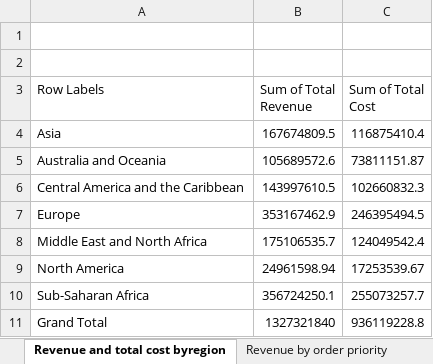
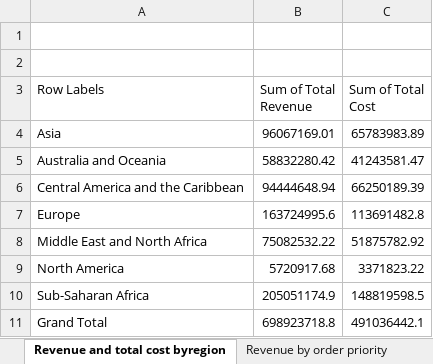
Before and after one commit to SId02/Excel-Analysis, an Excel workbook: Revenue Dashboard.xlsx, sheet Revenue and total cost byregion, drawn as a sheet; values as stored, in another font and other column widths than the file's, no borders; charts and pictures not drawn; the diff names each change by its address in the sheet, - before the commit and + after, or states it on an @@ line.

```diff
--- a/Revenue Dashboard.xlsx (sheet Revenue and total cost byregion)
+++ b/Revenue Dashboard.xlsx (sheet Revenue and total cost byregion)
-B4 (Sum of Total Revenue): 167674809.5
+B4 (Sum of Total Revenue): 96067169.01
-C4 (Sum of Total Cost): 116875410.4
+C4 (Sum of Total Cost): 65783983.89
-B5 (Sum of Total Revenue): 105689572.6
+B5 (Sum of Total Revenue): 58832280.42
-C5 (Sum of Total Cost): 73811151.87
+C5 (Sum of Total Cost): 41243581.47
-B6 (Sum of Total Revenue): 143997610.5
+B6 (Sum of Total Revenue): 94444648.94
-C6 (Sum of Total Cost): 102660832.3
+C6 (Sum of Total Cost): 66250189.39
-B7 (Sum of Total Revenue): 353167462.9
+B7 (Sum of Total Revenue): 163724995.6
-C7 (Sum of Total Cost): 246395494.5
+C7 (Sum of Total Cost): 113691482.8
-B8 (Sum of Total Revenue): 175106535.7
+B8 (Sum of Total Revenue): 75082532.22
-C8 (Sum of Total Cost): 124049542.4
+C8 (Sum of Total Cost): 51875782.92
-B9 (Sum of Total Revenue): 24961598.94
+B9 (Sum of Total Revenue): 5720917.68
-C9 (Sum of Total Cost): 17253539.67
+C9 (Sum of Total Cost): 3371823.22
-B10 (Sum of Total Revenue): 356724250.1
+B10 (Sum of Total Revenue): 205051174.9
-C10 (Sum of Total Cost): 255073257.7
+C10 (Sum of Total Cost): 148819598.5
-B11 (Sum of Total Revenue): 1327321840
+B11 (Sum of Total Revenue): 698923718.8
-C11 (Sum of Total Cost): 936119228.8
+C11 (Sum of Total Cost): 491036442.1
```
Also changed, not shown: sheet RevenuebyCountries, sheet Revenue by Year and Region, sheet revenuebyItems, sheet Revenue by Year, sheet Revenue by order priority, other sheet tabs, charts or pictures.
